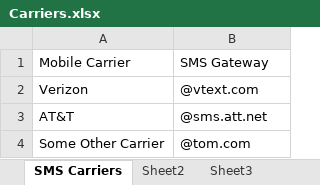
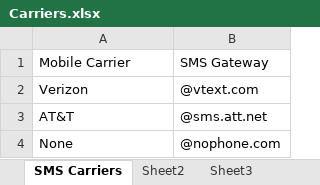
Before and after one commit to KendraStraub/GRSMSARDB, an Excel workbook: GRSM SAR DB/Carriers.xlsx, sheet SMS Carriers, drawn as a sheet; values as stored, in another font and other column widths than the file's, no borders; removed rows and columns are numbered as before the commit, all else as after; the diff names each change by its address in the sheet, - before the commit and + after, or states it on an @@ line.

```diff
--- a/GRSM SAR DB/Carriers.xlsx (sheet SMS Carriers)
+++ b/GRSM SAR DB/Carriers.xlsx (sheet SMS Carriers)
-row 4: Some Other Carrier | @tom.com
+row 4: None | @nophone.com
```
Also changed, not shown: GRSM SAR DB/Divisions.xlsx, GRSM SAR DB/Employees.xlsx, 6 other files.
